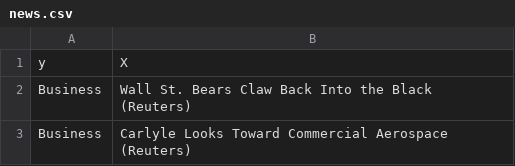
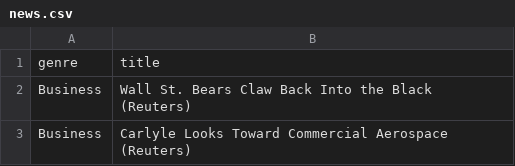
Before and after one commit to Bunny10/document-classification, a CSV file: src/datasets/news.csv (was datasets/news.csv), drawn as a sheet; only a part is shown; removed rows and columns are numbered as before the commit, all else as after; the diff names each change by its address in the sheet, - before the commit and + after, or states it on an @@ line.

```diff
--- a/datasets/news.csv
+++ b/src/datasets/news.csv
-row 1: y | X
+row 1: genre | title
```
Also changed, not shown: 31 other files.
